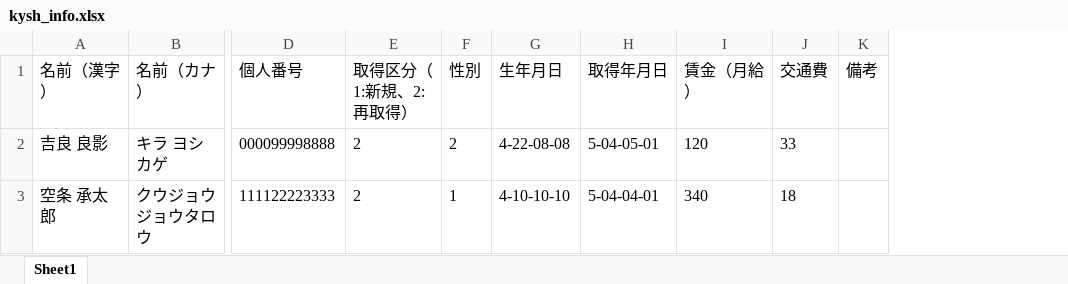
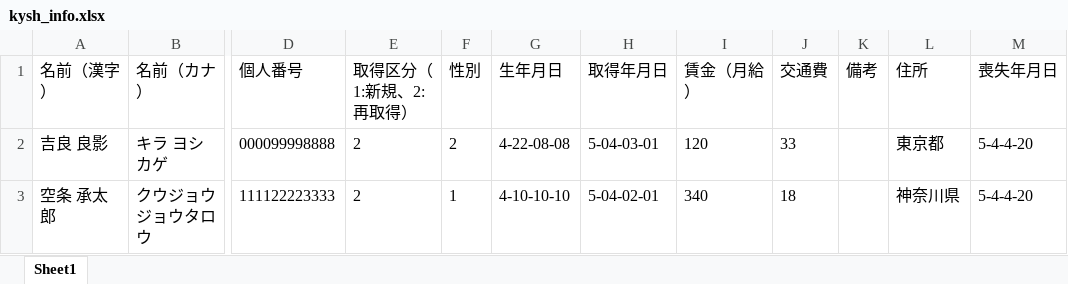
Before and after one commit to Greatkiss/Hoken-autofill, an Excel workbook: kysh_info.xlsx, sheet Sheet1, drawn as a sheet; only a part is shown, gaps mark what is left out; values as stored, in another font and other column widths than the file's, no borders; the diff names each change by its address in the sheet, - before the commit and + after, or states it on an @@ line.

```diff
--- a/kysh_info.xlsx (sheet Sheet1)
+++ b/kysh_info.xlsx (sheet Sheet1)
+column L (住所), rows 2-3: 東京都 | 神奈川県
+column M (喪失年月日), rows 2-3: 5-4-4-20 | 5-4-4-20
-H2 (取得年月日): 5-04-05-01
+H2 (取得年月日): 5-04-03-01
-H3 (取得年月日): 5-04-04-01
+H3 (取得年月日): 5-04-02-01
```
Also changed, not shown: 4 other files.
